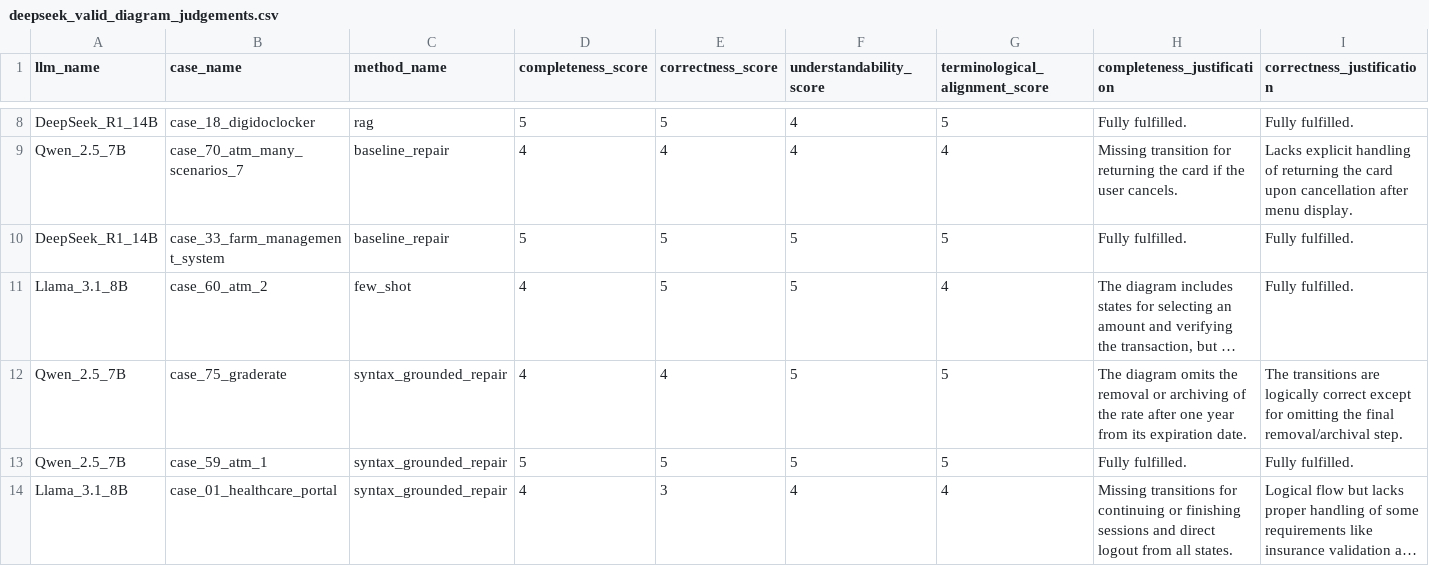
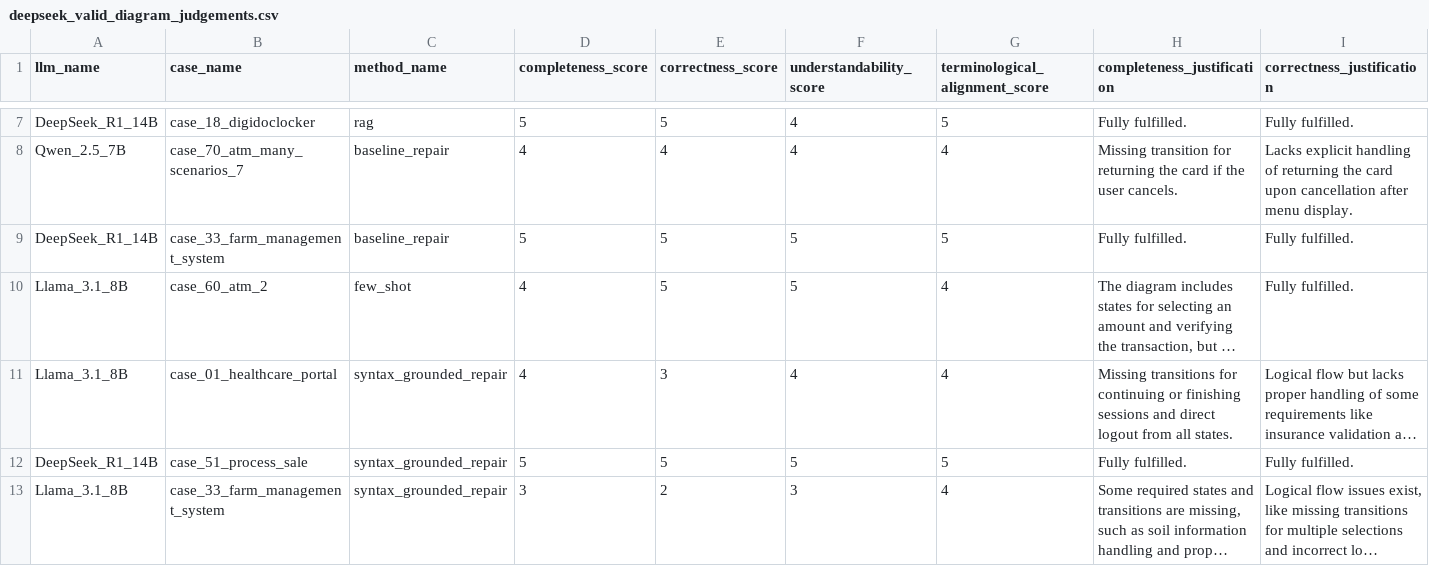
Before and after one commit to maimunafaria/State_transition_Diagram_generated_by_LLM, a CSV file: results/plantuml_pipeline/llm_judge/deepseek_valid_diagram_judgements.csv, drawn as a sheet; only a part is shown, gaps mark what is left out; the shorter side is filled out with more unchanged rows; long unchanged cells end in …; rows hold the shown columns only; the diff covers the shown part only; the diff names each change by its address in the sheet, - before the commit and + after, or states it on an @@ line.

Commit message:
qwen cleaned

```diff
--- a/results/plantuml_pipeline/llm_judge/deepseek_valid_diagram_judgements.csv
+++ b/results/plantuml_pipeline/llm_judge/deepseek_valid_diagram_judgements.csv
-row 12: Qwen_2.5_7B | case_75_graderate | syntax_grounded_repair | 4 | 4 | 5 | 5 | The diagram omits the removal or archiving of the rate after one year from its expiration date. | The transitions are logically correct except for omitting the final removal/archival step.
-row 13: Qwen_2.5_7B | case_59_atm_1 | syntax_grounded_repair | 5 | 5 | 5 | 5 | Fully fulfilled. | Fully fulfilled.
```
Also changed, not shown: 12 removed rows elsewhere in this file.
